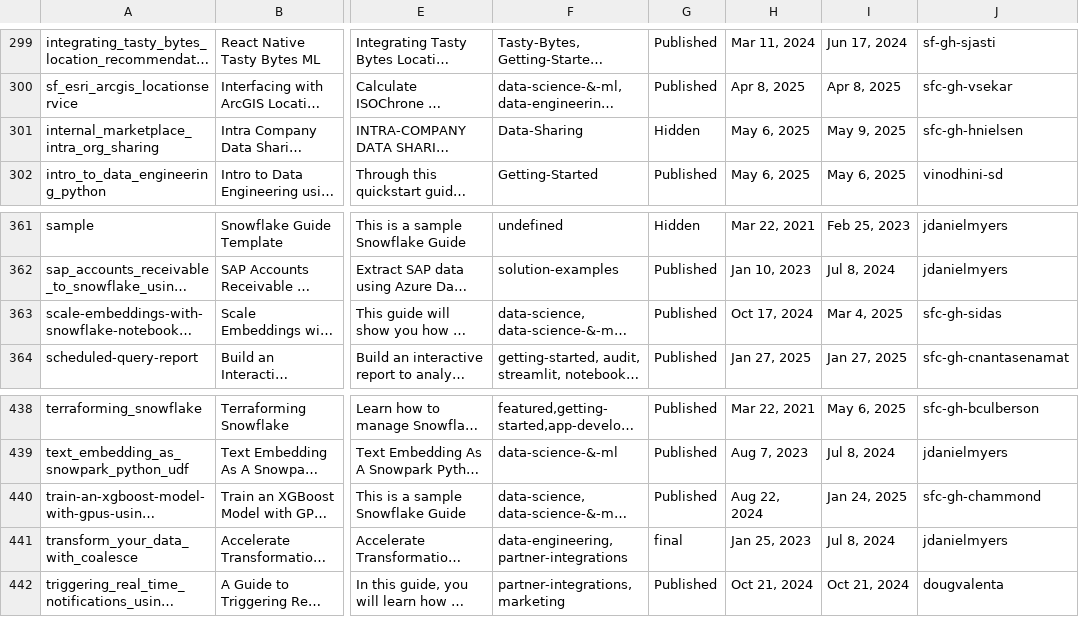
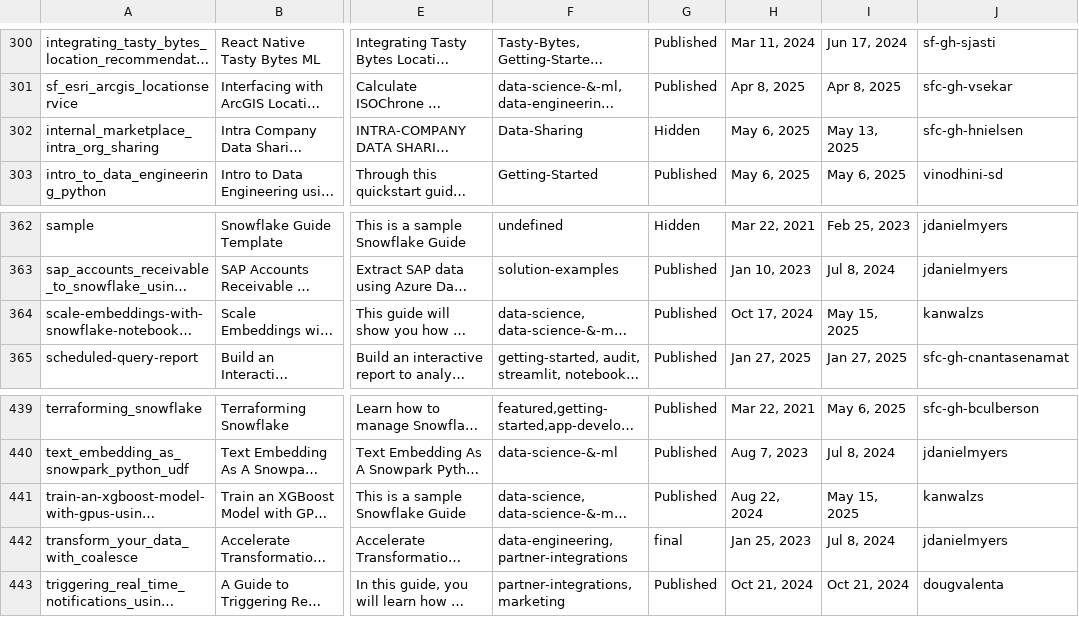
Before and after one commit to iamontheinet/quickstarts-on-snowflake, a CSV file: qs.csv, drawn as a sheet; only a part is shown, gaps mark what is left out; long unchanged cells end in …; addresses are those after the commit; the diff covers the shown part only; the diff names each change by its address in the sheet, - before the commit and + after, or states it on an @@ line.

```diff
--- a/qs.csv
+++ b/qs.csv
-I302: May 9, 2025
+I302: May 13, 2025
-I364: Mar 4, 2025
+I364: May 15, 2025
-J364: sfc-gh-sidas
+J364: kanwalzs
-I441: Jan 24, 2025
+I441: May 15, 2025
-J441: sfc-gh-chammond
+J441: kanwalzs
```
Also changed, not shown: 1 added row and 8 edited cells elsewhere in this file.
